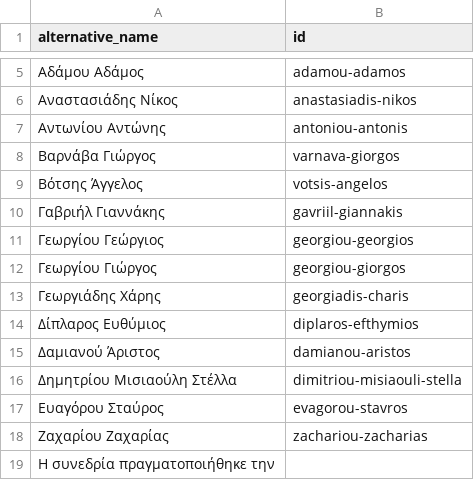
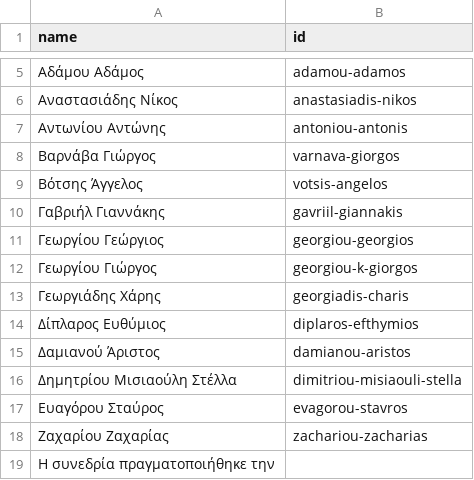
Before and after one commit to openpatata/openpatata-scrapers, a CSV file: scrapers/data/attendance_names.csv (was scrapers/data/alternative_names.csv), drawn as a sheet; only a part is shown, gaps mark what is left out; the diff names each change by its address in the sheet, - before the commit and + after, or states it on an @@ line.

Commit message:
Add MP contact info scraper

```diff
--- a/scrapers/data/alternative_names.csv
+++ b/scrapers/data/attendance_names.csv
-A1: alternative_name
+A1: name
-B12 (id): georgiou-giorgos
+B12 (id): georgiou-k-giorgos
```
Also changed, not shown: scrapers/data/question_names.csv, 5 other files.
